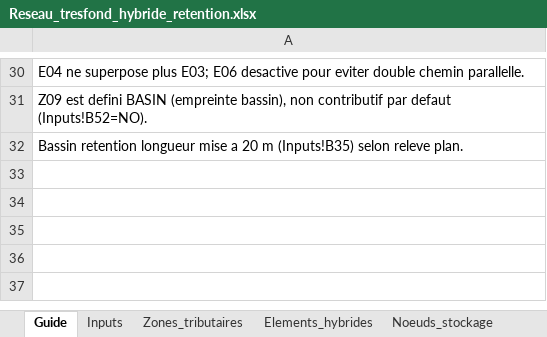
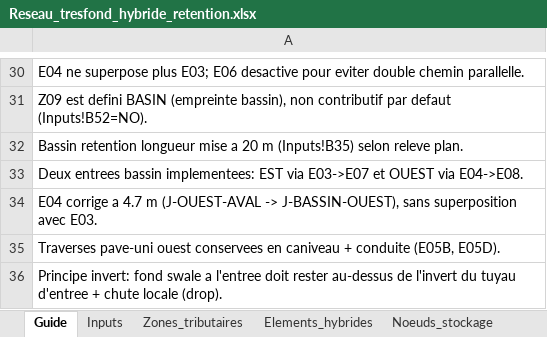
Before and after one commit to acon560-prog/idf-web-app, an Excel workbook: engineering/drainage-design/Reseau_tresfond_hybride_retention.xlsx, sheet Guide, drawn as a sheet; only a part is shown, gaps mark what is left out; values as stored, in another font and other column widths than the file's, no borders; the diff names each change by its address in the sheet, - before the commit and + after, or states it on an @@ line.

```diff
--- a/engineering/drainage-design/Reseau_tresfond_hybride_retention.xlsx (sheet Guide)
+++ b/engineering/drainage-design/Reseau_tresfond_hybride_retention.xlsx (sheet Guide)
+row 33: Deux entrees bassin implementees: EST via E03->E07 et OUEST via E04->E08.
+row 34: E04 corrige a 4.7 m (J-OUEST-AVAL -> J-BASSIN-OUEST), sans superposition avec E03.
+row 35: Traverses pave-uni ouest conservees en caniveau + conduite (E05B, E05D).
+row 36: Principe invert: fond swale a l'entree doit rester au-dessus de l'invert du tuyau d'entree + chute locale (drop).
```
Also changed, not shown: sheet Elements_hybrides, sheet Noeuds_stockage, sheet Inputs, sheet Zones_tributaires.
